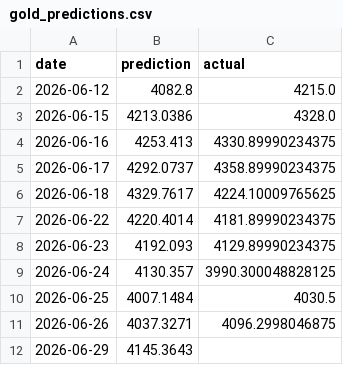
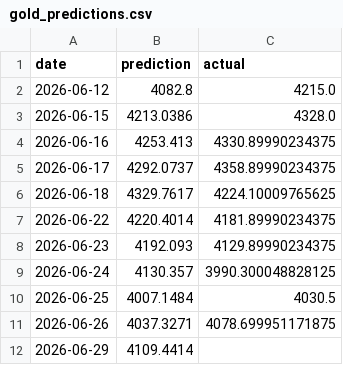
Before and after one commit to sarathisisme/next_day_gold_price_prediction, a CSV file: gold_predictions.csv, drawn as a sheet.

```diff
--- a/gold_predictions.csv
+++ b/gold_predictions.csv
@@ -10,3 +10,3 @@ date,prediction,actual
 2026-06-25,4007.1484,4030.5
-2026-06-26,4037.3271,4096.2998046875
-2026-06-29,4145.3643,
+2026-06-26,4037.3271,4078.699951171875
+2026-06-29,4109.4414,
```
